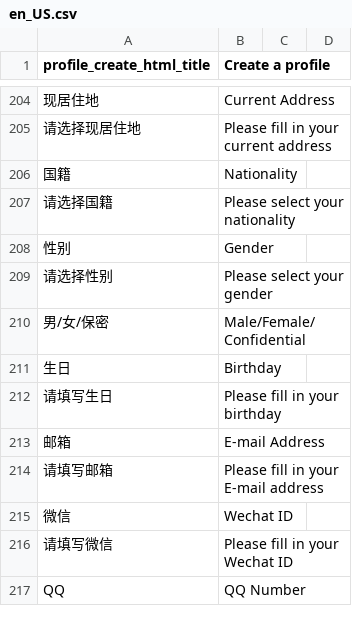
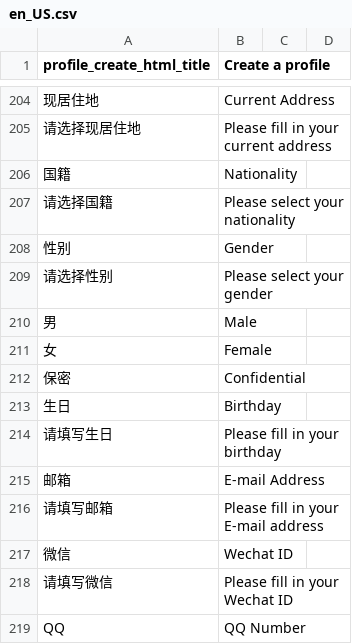
Before and after one commit to kingsallen/wechat, a CSV file: locale/en_US.csv, drawn as a sheet; only a part is shown, gaps mark what is left out; removed rows and columns are numbered as before the commit, all else as after; the diff names each change by its address in the sheet, - before the commit and + after, or states it on an @@ line.

```diff
--- a/locale/en_US.csv
+++ b/locale/en_US.csv
-row 210: 男/女/保密 | Male/Female/Confidential
+row 210: 男 | Male
+row 211: 女 | Female
+row 212: 保密 | Confidential
```
Also changed, not shown: locale/zh_CN.csv.
